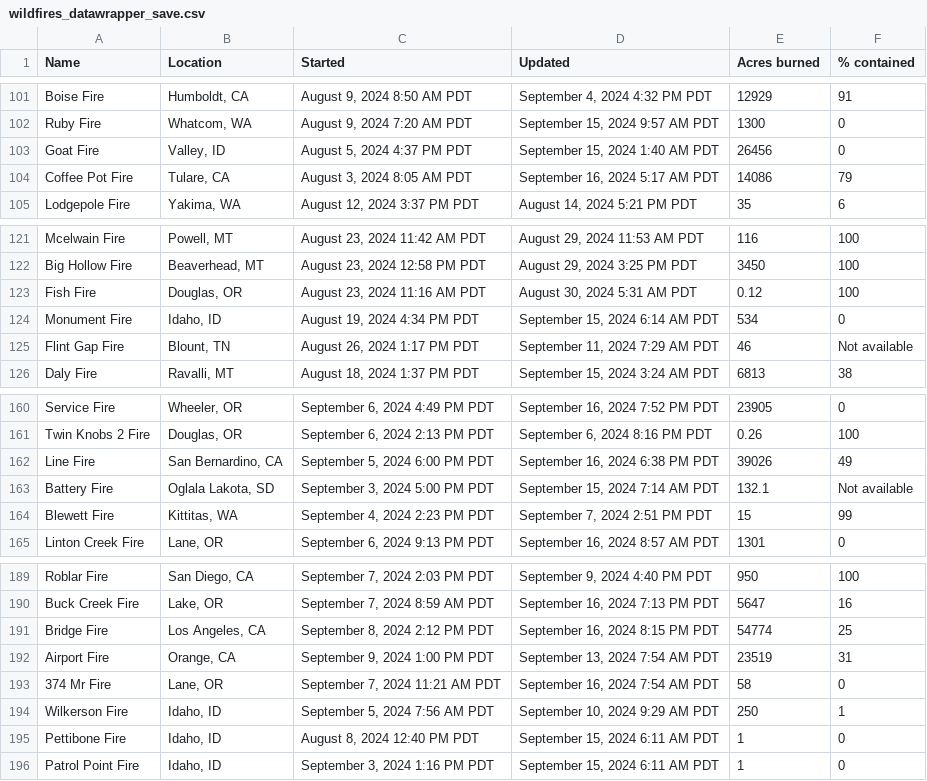
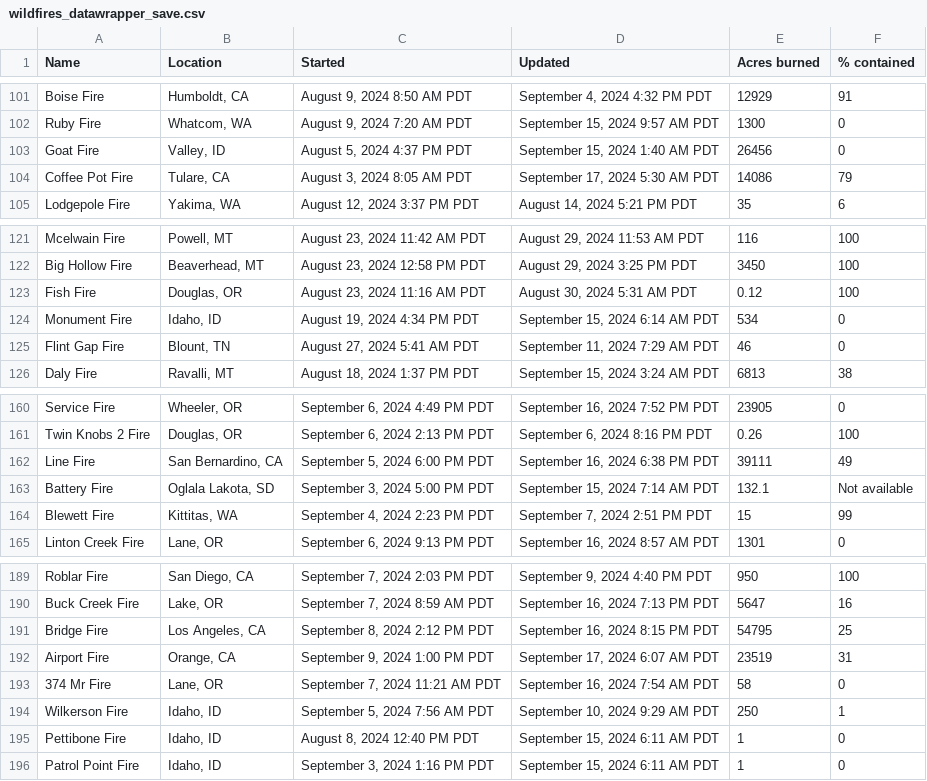
Before and after one commit to cbs-news-data/wildfire_watch, a CSV file: data/wildfires_datawrapper_save.csv, drawn as a sheet; only a part is shown, gaps mark what is left out.

```diff
--- a/data/wildfires_datawrapper_save.csv
+++ b/data/wildfires_datawrapper_save.csv
@@ -103,3 +103,3 @@ Ruby Fire,"Whatcom, WA","August 9, 2024 7:20 AM PDT","September 15, 2024 9:57 AM
 Goat Fire,"Valley, ID","August 5, 2024 4:37 PM PDT","September 15, 2024 1:40 AM PDT",26456,0
-Coffee Pot Fire,"Tulare, CA","August 3, 2024 8:05 AM PDT","September 16, 2024 5:17 AM PDT",14086,79
+Coffee Pot Fire,"Tulare, CA","August 3, 2024 8:05 AM PDT","September 17, 2024 5:30 AM PDT",14086,79
 Lodgepole Fire,"Yakima, WA","August 12, 2024 3:37 PM PDT","August 14, 2024 5:21 PM PDT",35,6
@@ -124,3 +124,3 @@ Fish Fire,"Douglas, OR","August 23, 2024 11:16 AM PDT","August 30, 2024 5:31 AM
 Monument Fire,"Idaho, ID","August 19, 2024 4:34 PM PDT","September 15, 2024 6:14 AM PDT",534,0
-Flint Gap Fire,"Blount, TN","August 26, 2024 1:17 PM PDT","September 11, 2024 7:29 AM PDT",46,Not available
+Flint Gap Fire,"Blount, TN","August 27, 2024 5:41 AM PDT","September 11, 2024 7:29 AM PDT",46,0
 Daly Fire,"Ravalli, MT","August 18, 2024 1:37 PM PDT","September 15, 2024 3:24 AM PDT",6813,38
@@ -161,3 +161,3 @@ Service Fire,"Wheeler, OR","September 6, 2024 4:49 PM PDT","September 16, 2024 7
 Twin Knobs 2 Fire,"Douglas, OR","September 6, 2024 2:13 PM PDT","September 6, 2024 8:16 PM PDT",0.26,100
-Line Fire,"San Bernardino, CA","September 5, 2024 6:00 PM PDT","September 16, 2024 6:38 PM PDT",39026,49
+Line Fire,"San Bernardino, CA","September 5, 2024 6:00 PM PDT","September 16, 2024 6:38 PM PDT",39111,49
 Battery Fire,"Oglala Lakota, SD","September 3, 2024 5:00 PM PDT","September 15, 2024 7:14 AM PDT",132.1,Not available
@@ -190,4 +190,4 @@ Roblar Fire,"San Diego, CA","September 7, 2024 2:03 PM PDT","September 9, 2024 4
 Buck Creek Fire,"Lake, OR","September 7, 2024 8:59 AM PDT","September 16, 2024 7:13 PM PDT",5647,16
-Bridge Fire,"Los Angeles, CA","September 8, 2024 2:12 PM PDT","September 16, 2024 8:15 PM PDT",54774,25
-Airport Fire,"Orange, CA","September 9, 2024 1:00 PM PDT","September 13, 2024 7:54 AM PDT",23519,31
+Bridge Fire,"Los Angeles, CA","September 8, 2024 2:12 PM PDT","September 16, 2024 8:15 PM PDT",54795,25
+Airport Fire,"Orange, CA","September 9, 2024 1:00 PM PDT","September 17, 2024 6:07 AM PDT",23519,31
 374 Mr Fire,"Lane, OR","September 7, 2024 11:21 AM PDT","September 16, 2024 7:54 AM PDT",58,0
```
Also changed, not shown: data/wildfires_save.csv, 4 other files.
